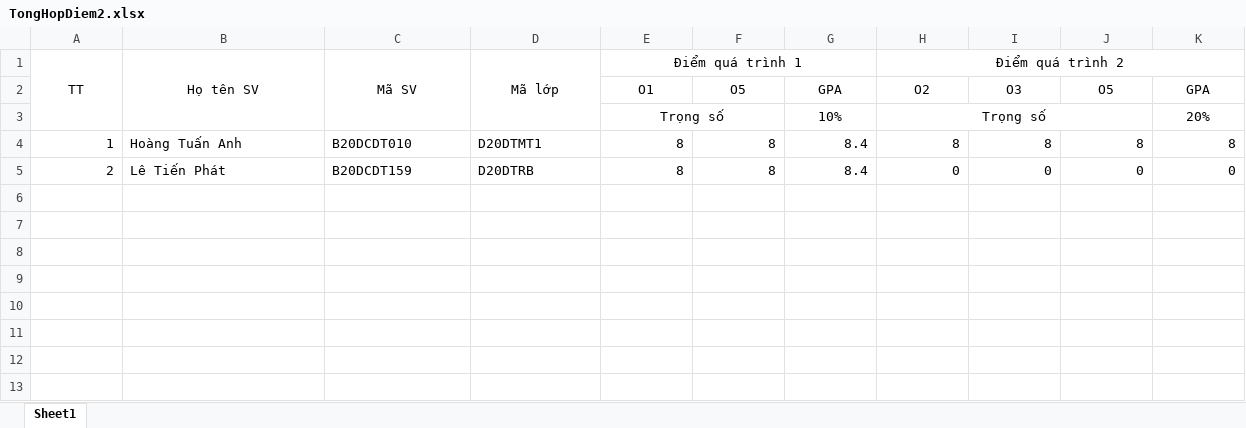
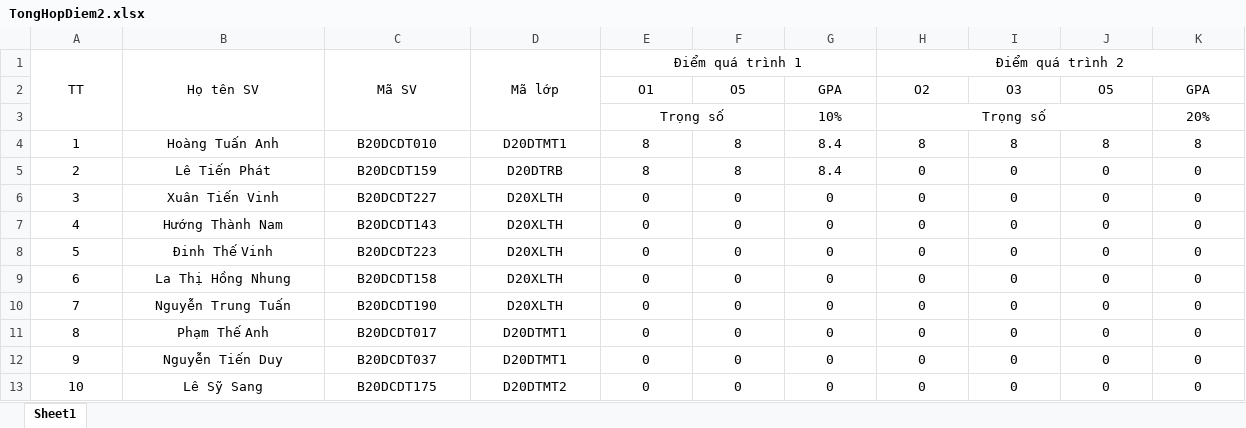
Before and after one commit to nguyenjacobak/FormstoExcel, an Excel workbook: form_collectdata/form_collect/DataCollected/TongHopDiem2.xlsx, sheet Sheet1, drawn as a sheet; only a part is shown; values as stored, in another font and other column widths than the file's, no borders; rows hold the shown columns only; the diff covers the shown part only; the diff names each change by its address in the sheet, - before the commit and + after, or states it on an @@ line.

```diff
--- a/form_collectdata/form_collect/DataCollected/TongHopDiem2.xlsx (sheet Sheet1)
+++ b/form_collectdata/form_collect/DataCollected/TongHopDiem2.xlsx (sheet Sheet1)
-A4:A5 alignment: right
+A4:A5 alignment: center
-B4:D5 alignment: left
+B4:D5 alignment: center
-E4:K5 alignment: right
+E4:K5 alignment: center
+row 6: 3 | Xuân Tiến Vinh | B20DCDT227 | D20XLTH | 0 | 0 | 0 | 0 | 0 | 0 | 0
+row 7: 4 | Hướng Thành Nam | B20DCDT143 | D20XLTH | 0 | 0 | 0 | 0 | 0 | 0 | 0
+row 8: 5 | Đinh Thế Vinh | B20DCDT223 | D20XLTH | 0 | 0 | 0 | 0 | 0 | 0 | 0
+row 9: 6 | La Thị Hồng Nhung | B20DCDT158 | D20XLTH | 0 | 0 | 0 | 0 | 0 | 0 | 0
+row 10: 7 | Nguyễn Trung Tuấn | B20DCDT190 | D20XLTH | 0 | 0 | 0 | 0 | 0 | 0 | 0
+row 11: 8 | Phạm Thế Anh | B20DCDT017 | D20DTMT1 | 0 | 0 | 0 | 0 | 0 | 0 | 0
+row 12: 9 | Nguyễn Tiến Duy | B20DCDT037 | D20DTMT1 | 0 | 0 | 0 | 0 | 0 | 0 | 0
+row 13: 10 | Lê Sỹ Sang | B20DCDT175 | D20DTMT2 | 0 | 0 | 0 | 0 | 0 | 0 | 0
```
Also changed, not shown: cell formats elsewhere in this sheet, form_collectdata/form_collect/DataCollected/TongHopDiem1.xlsx, form_collectdata/form_collect/DataCollected/final_new.xlsx.
